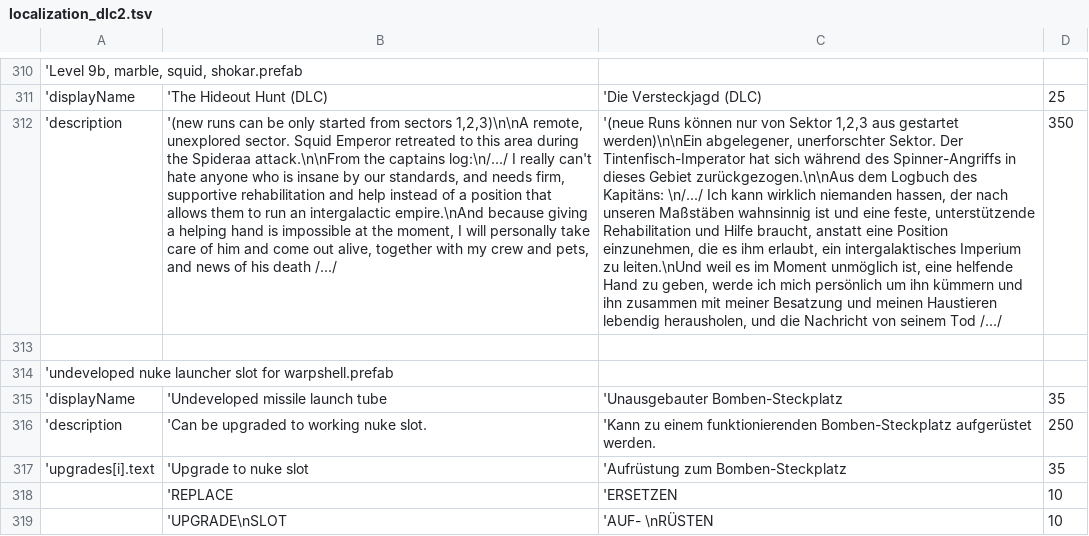
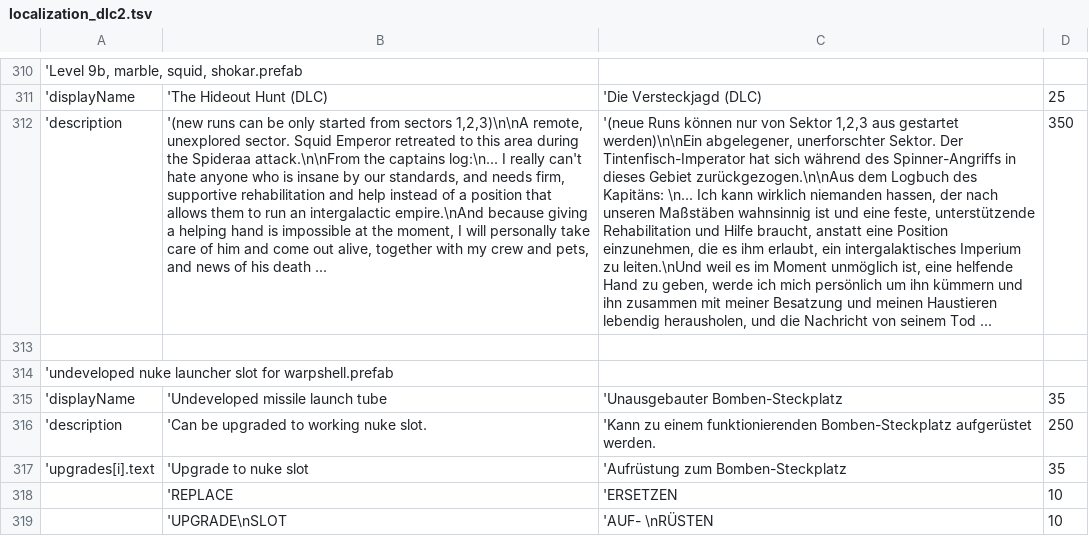
Before and after one commit to Duke-M-commits/Translation_ShortestTripToEarth_German, a TSV file: localization_dlc2.tsv, drawn as a sheet; only a part is shown, gaps mark what is left out; the diff covers the shown part only; the diff names each change by its address in the sheet, - before the commit and + after, or states it on an @@ line.

```diff
--- a/localization_dlc2.tsv
+++ b/localization_dlc2.tsv
-B312: …the captains log:\n/.../ I really can't hate anyone who is insane by our standards, and needs firm, supportive rehabilitation and help instead of a position that allows them to run an intergalactic empire.\nAnd because giving a helping hand is impossible at the moment, I will personally take care of him and come out alive, together with my crew and pets, and news of his death /.../
+B312: …the captains log:\n... I really can't hate anyone who is insane by our standards, and needs firm, supportive rehabilitation and help instead of a position that allows them to run an intergalactic empire.\nAnd because giving a helping hand is impossible at the moment, I will personally take care of him and come out alive, together with my crew and pets, and news of his death ...
-C312: …des Kapitäns: \n/.../ Ich kann wirklich niemanden hassen, der nach unseren Maßstäben wahnsinnig ist und eine feste, unterstützende Rehabilitation und Hilfe braucht, anstatt eine Position einzunehmen, die es ihm erlaubt, ein intergalaktisches Imperium zu leiten.\nUnd weil es im Moment unmöglich ist, eine helfende Hand zu geben, werde ich mich persönlich um ihn kümmern und ihn zusammen mit meiner Besatzung und meinen Haustieren lebendig herausholen, und die Nachricht von seinem Tod /.../
+C312: …des Kapitäns: \n... Ich kann wirklich niemanden hassen, der nach unseren Maßstäben wahnsinnig ist und eine feste, unterstützende Rehabilitation und Hilfe braucht, anstatt eine Position einzunehmen, die es ihm erlaubt, ein intergalaktisches Imperium zu leiten.\nUnd weil es im Moment unmöglich ist, eine helfende Hand zu geben, werde ich mich persönlich um ihn kümmern und ihn zusammen mit meiner Besatzung und meinen Haustieren lebendig herausholen, und die Nachricht von seinem Tod ...
```
Also changed, not shown: 14 edited cells elsewhere in this file, 1 other file.
